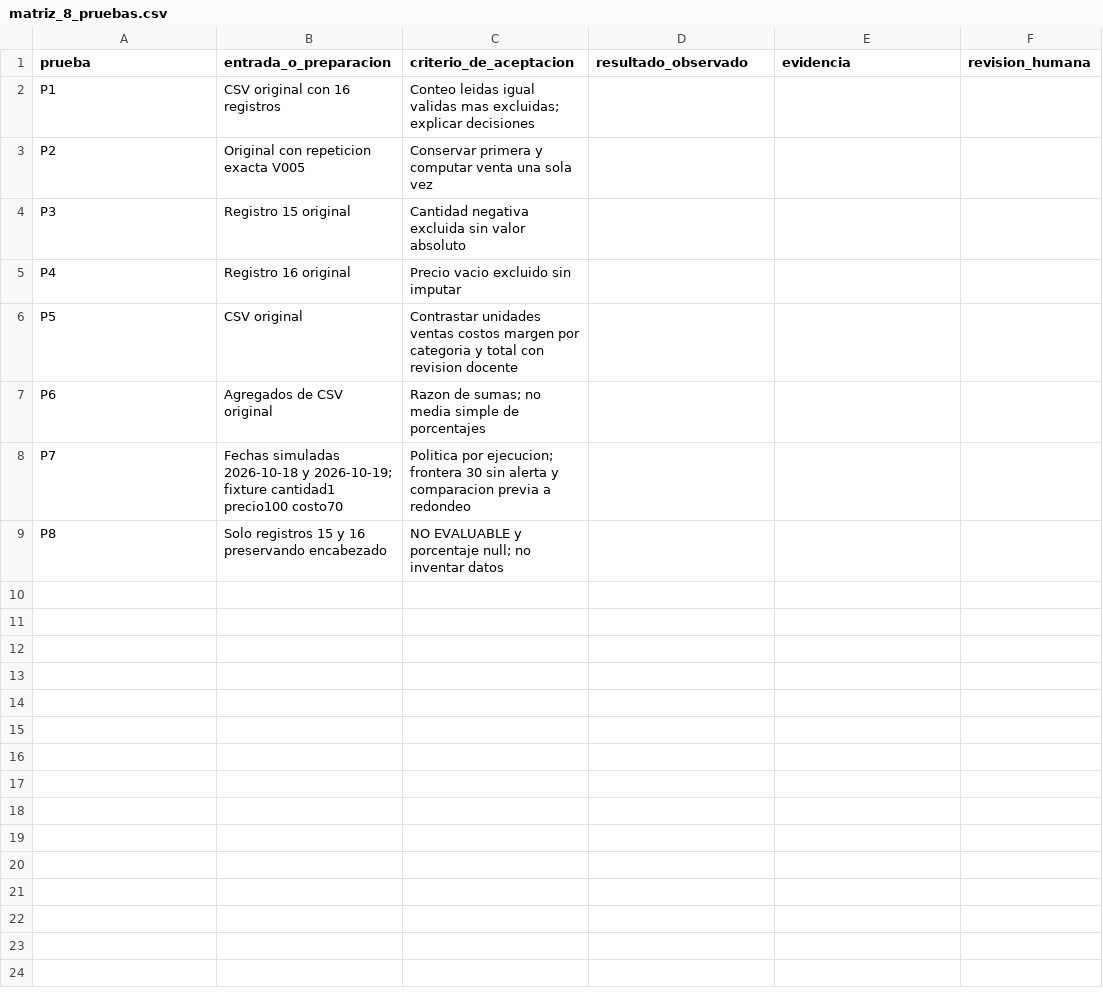
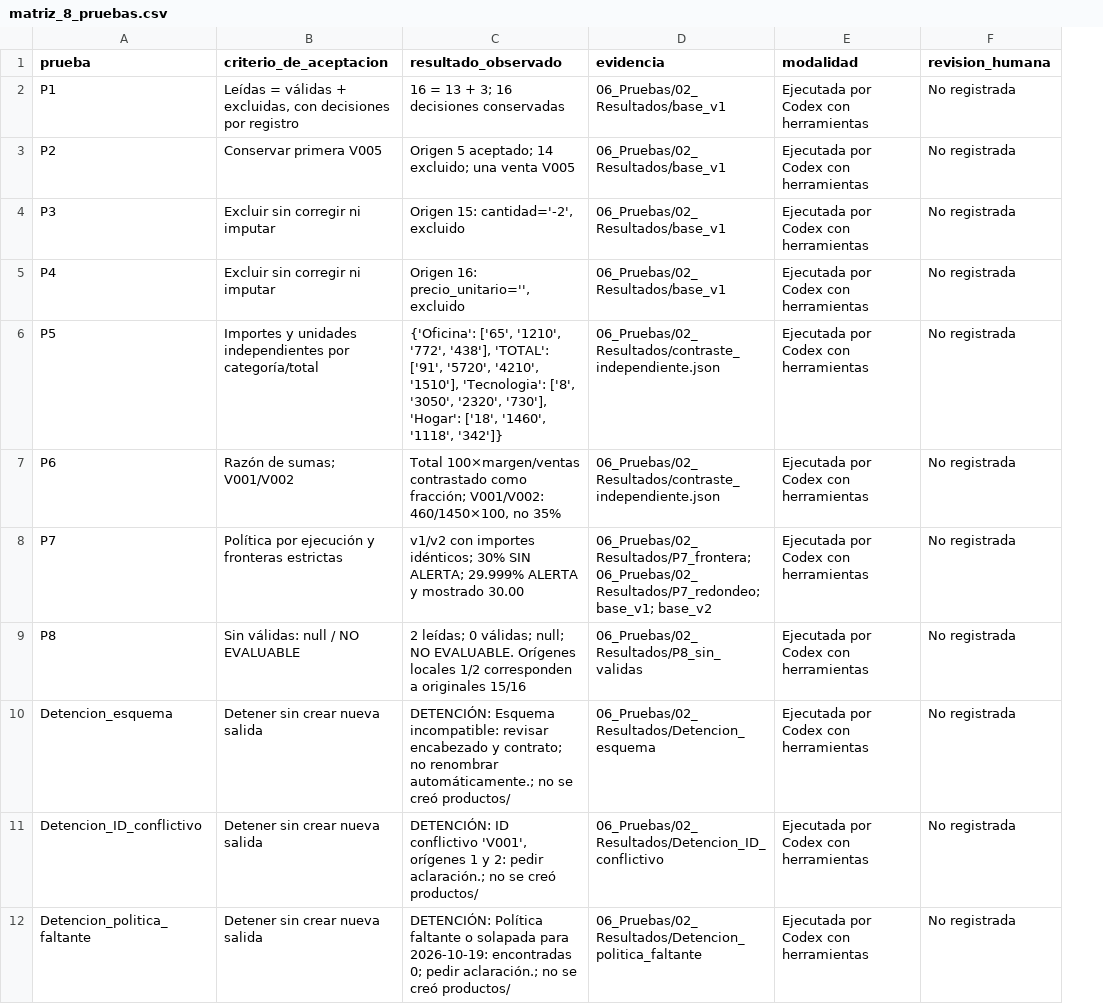
Before and after one commit to alexisbociello/trabajoFinalModulo6, a CSV file: 06_Pruebas/03_Matriz_y_revision/matriz_8_pruebas.csv, drawn as a sheet; removed rows and columns are numbered as before the commit, all else as after; the diff names each change by its address in the sheet, - before the commit and + after, or states it on an @@ line.

```diff
--- a/06_Pruebas/03_Matriz_y_revision/matriz_8_pruebas.csv
+++ b/06_Pruebas/03_Matriz_y_revision/matriz_8_pruebas.csv
-column B (entrada_o_preparacion), rows 2-9: CSV original con 16 registros | Original con repeticion exacta V005 | Registro 15 original | Registro 16 original | CSV original | Agregados de CSV original | Fechas simuladas 2026-10-18 y 2026-10-19; fixture cantidad1 precio100 costo70 | Solo registros 15 y 16 preservando encabezado
+column E (modalidad), rows 2-9: all Ejecutada por Codex con herramientas
-B2 (criterio_de_aceptacion): Conteo leidas igual validas mas excluidas; explicar decisiones
+B2 (criterio_de_aceptacion): Leídas = válidas + excluidas, con decisiones por registro
-C2 (resultado_observado): (empty)
+C2 (resultado_observado): 16 = 13 + 3; 16 decisiones conservadas
-D2:D5 (evidencia): (empty)
+D2:D5 (evidencia): 06_Pruebas/02_Resultados/base_v1
-F2:F9 (revision_humana): (empty)
+F2:F9 (revision_humana): No registrada
-B3 (criterio_de_aceptacion): Conservar primera y computar venta una sola vez
+B3 (criterio_de_aceptacion): Conservar primera V005
-C3 (resultado_observado): (empty)
+C3 (resultado_observado): Origen 5 aceptado; 14 excluido; una venta V005
-B4 (criterio_de_aceptacion): Cantidad negativa excluida sin valor absoluto
+B4 (criterio_de_aceptacion): Excluir sin corregir ni imputar
-C4 (resultado_observado): (empty)
+C4 (resultado_observado): Origen 15: cantidad='-2', excluido
-B5 (criterio_de_aceptacion): Precio vacio excluido sin imputar
+B5 (criterio_de_aceptacion): Excluir sin corregir ni imputar
-C5 (resultado_observado): (empty)
+C5 (resultado_observado): Origen 16: precio_unitario='', excluido
-B6 (criterio_de_aceptacion): Contrastar unidades ventas costos margen por categoria y total con revision docente
+B6 (criterio_de_aceptacion): Importes y unidades independientes por categoría/total
-C6 (resultado_observado): (empty)
+C6 (resultado_observado): {'Oficina': ['65', '1210', '772', '438'], 'TOTAL': ['91', '5720', '4210', '1510'], 'Tecnologia': ['8', '3050', '2320', '730'], 'Hogar': ['18', '1460', '1118', '342']}
-D6:D7 (evidencia): (empty)
+D6:D7 (evidencia): 06_Pruebas/02_Resultados/contraste_independiente.json
-B7 (criterio_de_aceptacion): Razon de sumas; no media simple de porcentajes
+B7 (criterio_de_aceptacion): Razón de sumas; V001/V002
-C7 (resultado_observado): (empty)
+C7 (resultado_observado): Total 100×margen/ventas contrastado como fracción; V001/V002: 460/1450×100, no 35%
-B8 (criterio_de_aceptacion): Politica por ejecucion; frontera 30 sin alerta y comparacion previa a redondeo
+B8 (criterio_de_aceptacion): Política por ejecución y fronteras estrictas
-C8 (resultado_observado): (empty)
+C8 (resultado_observado): v1/v2 con importes idénticos; 30% SIN ALERTA; 29.999% ALERTA y mostrado 30.00
-D8 (evidencia): (empty)
+D8 (evidencia): 06_Pruebas/02_Resultados/P7_frontera; 06_Pruebas/02_Resultados/P7_redondeo; base_v1; base_v2
-B9 (criterio_de_aceptacion): NO EVALUABLE y porcentaje null; no inventar datos
+B9 (criterio_de_aceptacion): Sin válidas: null / NO EVALUABLE
-C9 (resultado_observado): (empty)
+C9 (resultado_observado): 2 leídas; 0 válidas; null; NO EVALUABLE. Orígenes locales 1/2 corresponden a originales 15/16
-D9 (evidencia): (empty)
+D9 (evidencia): 06_Pruebas/02_Resultados/P8_sin_validas
+row 10: Detencion_esquema | Detener sin crear nueva salida | DETENCIÓN: Esquema incompatible: revisar encabezado y contrato; no renombrar automáticamente.; no se creó productos/ | 06_Pruebas/02_Resultados/Detencion_esquema | Ejecutada por Codex con herramientas | No registrada
+row 11: Detencion_ID_conflictivo | Detener sin crear nueva salida | DETENCIÓN: ID conflictivo 'V001', orígenes 1 y 2: pedir aclaración.; no se creó productos/ | 06_Pruebas/02_Resultados/Detencion_ID_conflictivo | Ejecutada por Codex con herramientas | No registrada
+row 12: Detencion_politica_faltante | Detener sin crear nueva salida | DETENCIÓN: Política faltante o solapada para 2026-10-19: encontradas 0; pedir aclaración.; no se creó productos/ | 06_Pruebas/02_Resultados/Detencion_politica_faltante | Ejecutada por Codex con herramientas | No registrada
```
Also changed, not shown: 57 other files.
